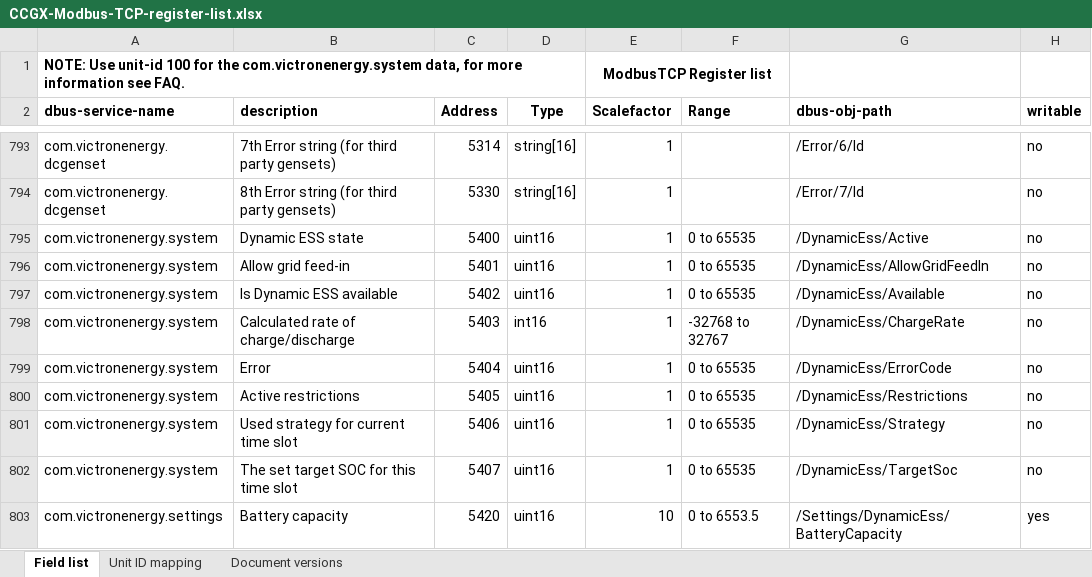
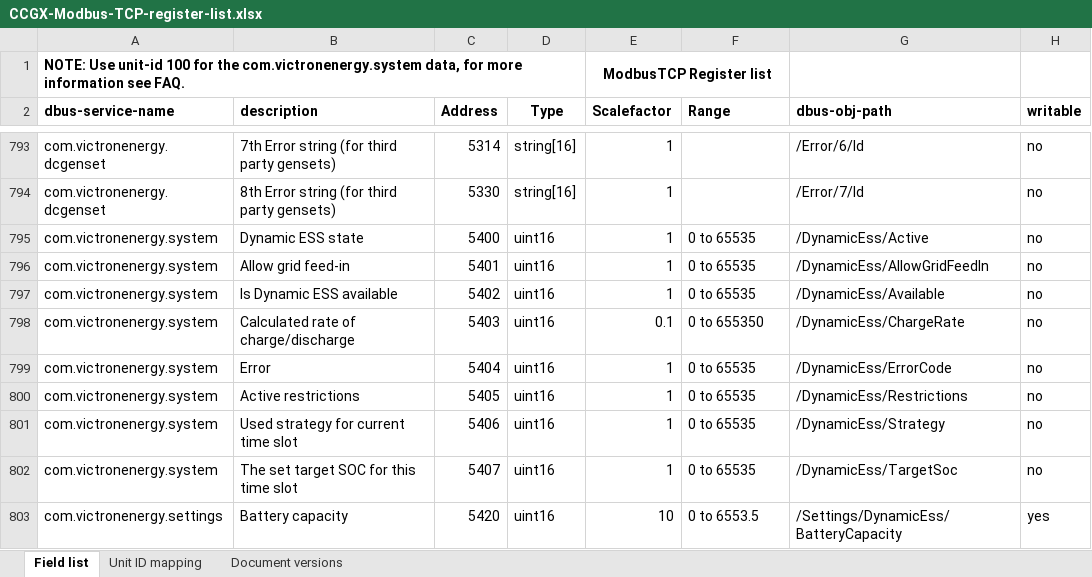
Before and after one commit to victronenergy/dbus_modbustcp, an Excel workbook: CCGX-Modbus-TCP-register-list.xlsx, sheet Field list, drawn as a sheet; only a part is shown, gaps mark what is left out; values as stored, in another font and other column widths than the file's, no borders; the diff names each change by its address in the sheet, - before the commit and + after, or states it on an @@ line.

Commit message:
update xlxs

```diff
--- a/CCGX-Modbus-TCP-register-list.xlsx (sheet Field list)
+++ b/CCGX-Modbus-TCP-register-list.xlsx (sheet Field list)
-D798 (Type): int16
+D798 (Type): uint16
-E798 (Scalefactor): 1
+E798 (Scalefactor): 0.1
-F798 (Range): -32768 to 32767
+F798 (Range): 0 to 655350
```
Also changed, not shown: sheet Document versions.
